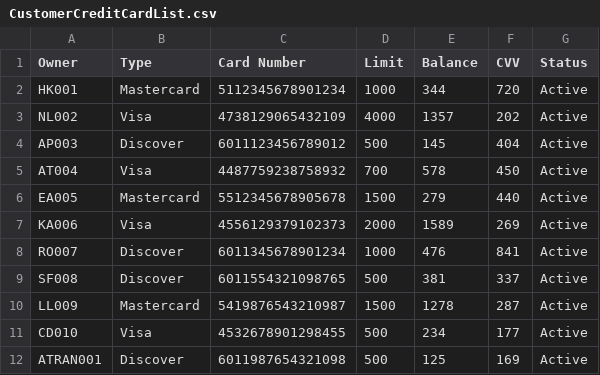
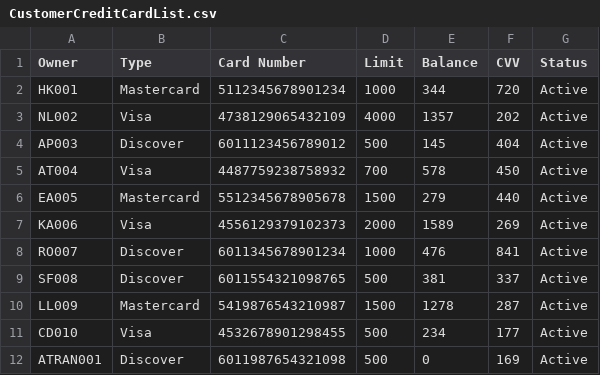
Before and after one commit to j-portillo1/CS335-Project-, a CSV file: CS335_BankManagement/data/CustomerCreditCardList.csv, drawn as a sheet.

```diff
--- a/CS335_BankManagement/data/CustomerCreditCardList.csv
+++ b/CS335_BankManagement/data/CustomerCreditCardList.csv
@@ -11,2 +11,2 @@ LL009,Mastercard,5419876543210987,1500,1278,287,Active
 CD010,Visa,4532678901298455,500,234,177,Active
-ATRAN001,Discover,6011987654321098,500,125,169,Active
+ATRAN001,Discover,6011987654321098,500,0,169,Active
```
Also changed, not shown: CS335_BankManagement/data/CustomerList.csv, 6 other files.
